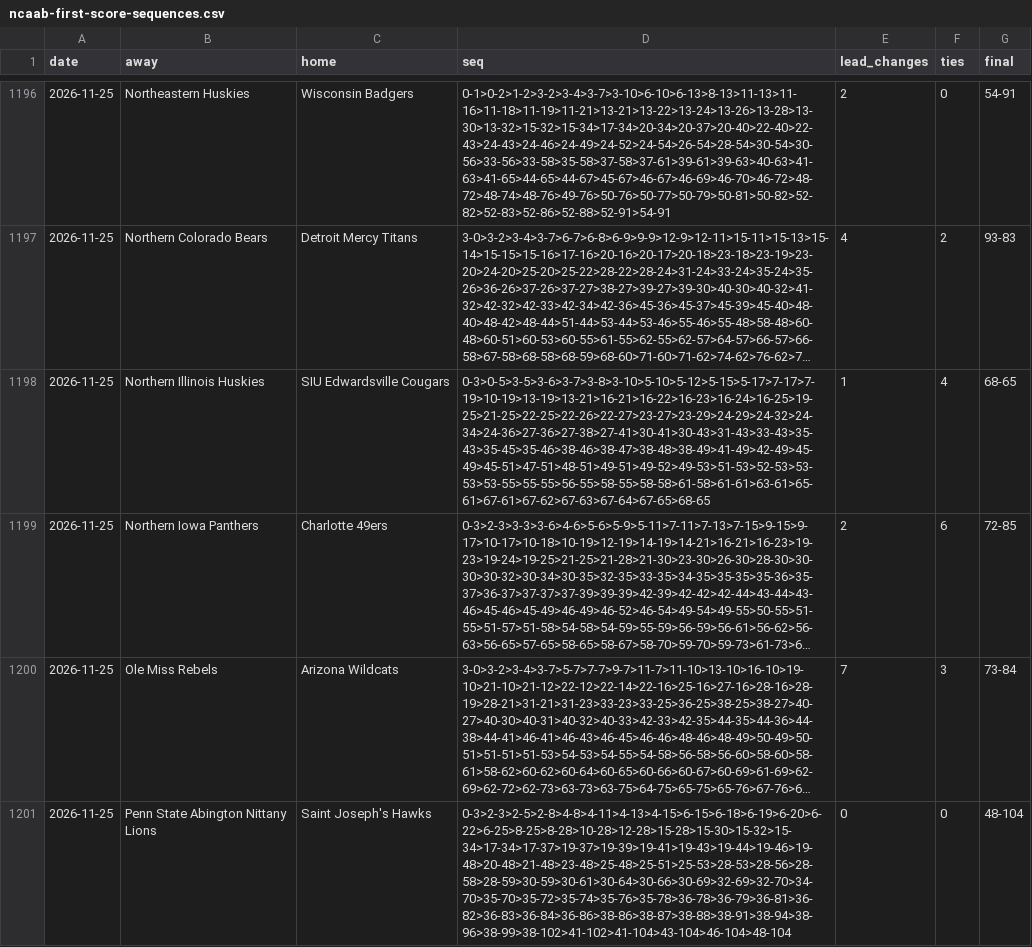
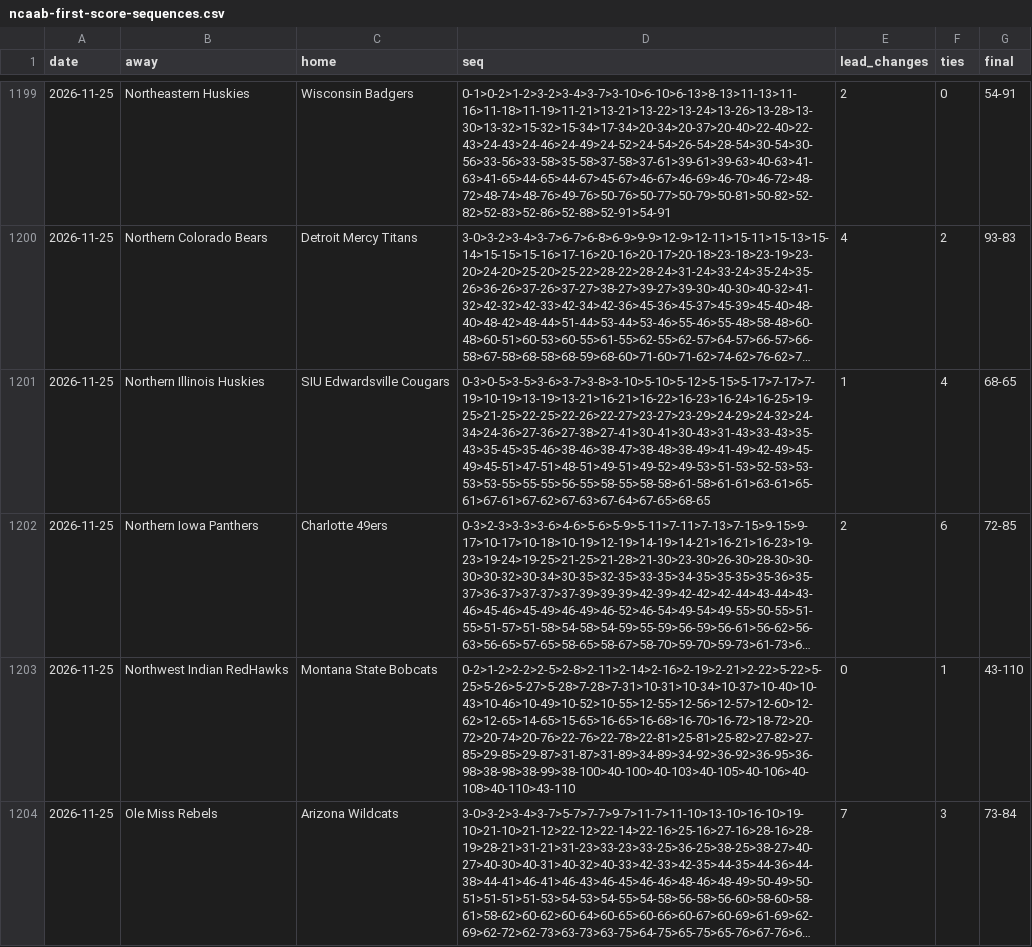
Before and after one commit to michaellvenuti-ops/mv_magic, a CSV file: pc-data/ncaab-first-score-sequences.csv, drawn as a sheet; only a part is shown, gaps mark what is left out; the shorter side is filled out with more unchanged rows; long unchanged cells end in …; the diff covers the shown part only; the diff names each change by its address in the sheet, - before the commit and + after, or states it on an @@ line.

Commit message:
pc-scans sync: pc-data/ncaab-first-score-sequences.csv

```diff
--- a/pc-data/ncaab-first-score-sequences.csv
+++ b/pc-data/ncaab-first-score-sequences.csv
+row 1203: 2026-11-25 | Northwest Indian RedHawks | Montana State Bobcats | 0-2>1-2>2-2>2-5>2-8>2-11>2-14>2-16>2-19>2-21>2-22>5-22>5-25>5-26>5-27>5-28>7-28>7-31>10-31>10-34>10-37>10-40>10-43>10-46>10-49>10-52>10-55>12-55>12-56>12-57>12-60>12-62>12-65>14-65>15-65>16-65>16-68>16-70>16-72>18-72>20-72>20-74>20-76>22-76>22-78>22-81>25-81>25-82>27-82>27-85>29-85>29-87>31-87>31-89>34-89>34-92>36-92>36-95>36-98>38-98>38-99>38-100>40-100>40-103>40-105>40-106>40-108>40-110>43-110 | 0 | 1 | 43-110
```
Also changed, not shown: 4 added rows elsewhere in this file.
